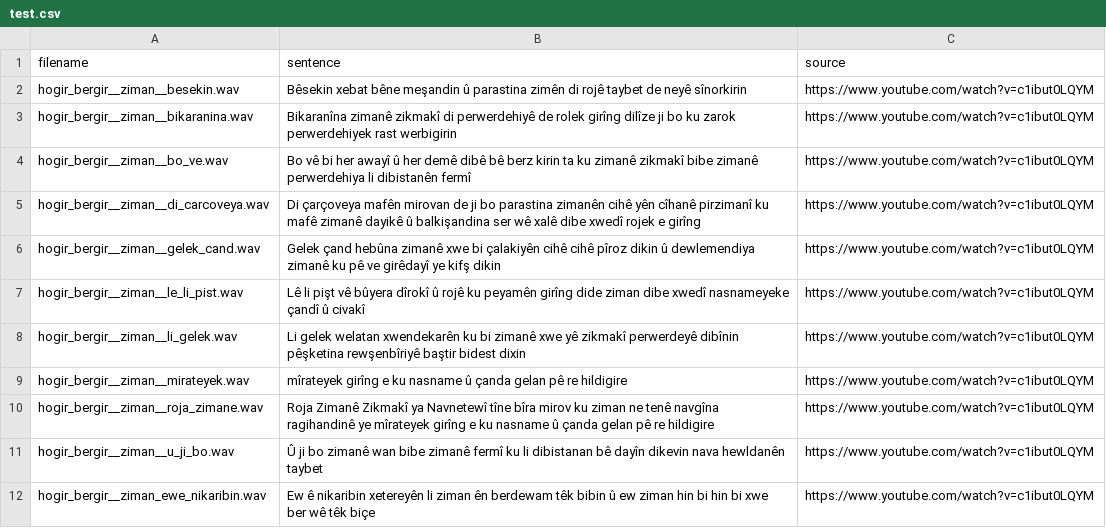
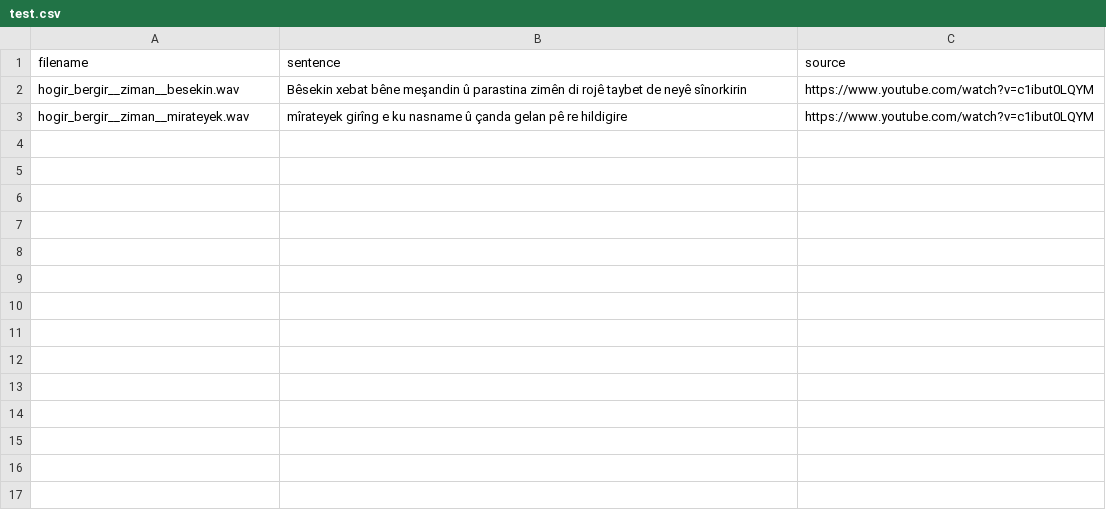
Before and after one commit to cikay/kurmanji-speech-recognition-corpus, a CSV file: test.csv, drawn as a sheet.

```diff
--- a/test.csv
+++ b/test.csv
@@ -2,11 +2,2 @@ filename;sentence;source
 hogir_bergir__ziman__besekin.wav;Bêsekin xebat bêne meşandin û parastina zimên di rojê taybet de neyê sînorkirin;https://www.youtube.com/watch?v=c1ibut0LQYM
-hogir_bergir__ziman__bikaranina.wav;Bikaranîna zimanê zikmakî di perwerdehiyê de rolek girîng dilîze ji bo ku zarok perwerdehiyek rast werbigirin;https://www.youtube.com/watch?v=c1ibut0LQYM
-hogir_bergir__ziman__bo_ve.wav;Bo vê bi her awayî û her demê dibê bê berz kirin ta ku zimanê zikmakî bibe zimanê perwerdehiya li dibistanên fermî;https://www.youtube.com/watch?v=c1ibut0LQYM
-hogir_bergir__ziman__di_carcoveya.wav;Di çarçoveya mafên mirovan de ji bo parastina zimanên cihê yên cîhanê pirzimanî ku mafê zimanê dayikê û balkişandina ser wê xalê dibe xwedî rojek e girîng;https://www.youtube.com/watch?v=c1ibut0LQYM
-hogir_bergir__ziman__gelek_cand.wav;Gelek çand hebûna zimanê xwe bi çalakiyên cihê cihê pîroz dikin û dewlemendiya zimanê ku pê ve girêdayî ye kifş dikin;https://www.youtube.com/watch?v=c1ibut0LQYM
-hogir_bergir__ziman__le_li_pist.wav;Lê li pişt vê bûyera dîrokî û rojê ku peyamên girîng dide ziman dibe xwedî nasnameyeke çandî û civakî;https://www.youtube.com/watch?v=c1ibut0LQYM
-hogir_bergir__ziman__li_gelek.wav;Li gelek welatan xwendekarên ku bi zimanê xwe yê zikmakî perwerdeyê dibînin pêşketina rewşenbîriyê baştir bidest dixin;https://www.youtube.com/watch?v=c1ibut0LQYM
 hogir_bergir__ziman__mirateyek.wav;mîrateyek girîng e ku nasname û çanda gelan pê re hildigire;https://www.youtube.com/watch?v=c1ibut0LQYM
-hogir_bergir__ziman__roja_zimane.wav;Roja Zimanê Zikmakî ya Navnetewî tîne bîra mirov ku ziman ne tenê navgîna ragihandinê ye mîrateyek girîng e ku nasname û çanda gelan pê re hildigire;https://www.youtube.com/watch?v=c1ibut0LQYM
-hogir_bergir__ziman__u_ji_bo.wav;Û ji bo zimanê wan bibe zimanê fermî ku li dibistanan bê dayîn dikevin nava hewldanên taybet;https://www.youtube.com/watch?v=c1ibut0LQYM
-hogir_bergir__ziman_ewe_nikaribin.wav;Ew ê nikaribin xetereyên li ziman ên berdewam têk bibin û ew ziman hin bi hin bi xwe ber wê têk biçe;https://www.youtube.com/watch?v=c1ibut0LQYM
```
Also changed, not shown: data.csv.
